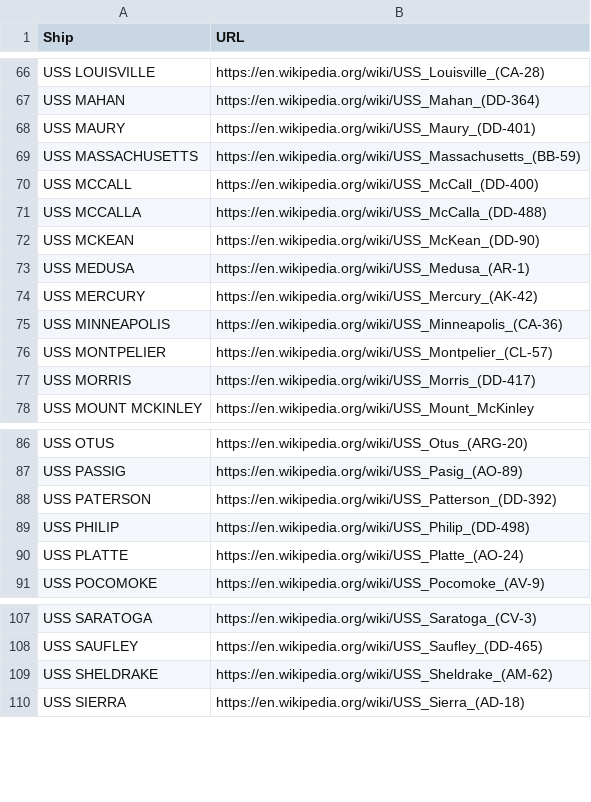
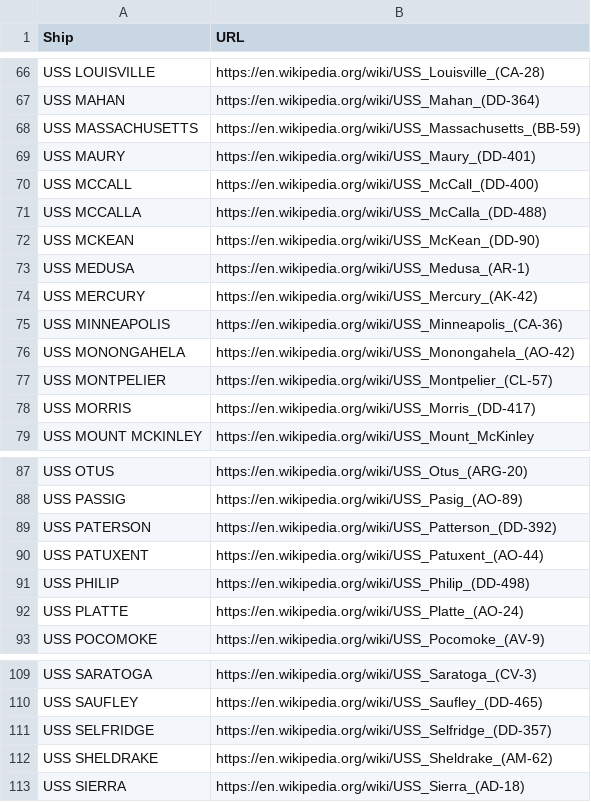
Before and after one commit to bertcarnell/USS-Saufley-DD-465, a CSV file: src/ShipNames.csv, drawn as a sheet; only a part is shown, gaps mark what is left out.

```diff
--- a/src/ShipNames.csv
+++ b/src/ShipNames.csv
@@ -67,4 +67,4 @@ USS LOUISVILLE,https://en.wikipedia.org/wiki/USS_Louisville_(CA-28)
 USS MAHAN,https://en.wikipedia.org/wiki/USS_Mahan_(DD-364)
+USS MASSACHUSETTS,https://en.wikipedia.org/wiki/USS_Massachusetts_(BB-59)
 USS MAURY,https://en.wikipedia.org/wiki/USS_Maury_(DD-401)
-USS MASSACHUSETTS,https://en.wikipedia.org/wiki/USS_Massachusetts_(BB-59)
 USS MCCALL,https://en.wikipedia.org/wiki/USS_McCall_(DD-400)
@@ -75,2 +75,3 @@ USS MERCURY,https://en.wikipedia.org/wiki/USS_Mercury_(AK-42)
 USS MINNEAPOLIS,https://en.wikipedia.org/wiki/USS_Minneapolis_(CA-36)
+USS MONONGAHELA,https://en.wikipedia.org/wiki/USS_Monongahela_(AO-42)
 USS MONTPELIER,https://en.wikipedia.org/wiki/USS_Montpelier_(CL-57)
@@ -88,2 +89,3 @@ USS PASSIG,https://en.wikipedia.org/wiki/USS_Pasig_(AO-89)
 USS PATERSON,https://en.wikipedia.org/wiki/USS_Patterson_(DD-392)
+USS PATUXENT,https://en.wikipedia.org/wiki/USS_Patuxent_(AO-44)
 USS PHILIP,https://en.wikipedia.org/wiki/USS_Philip_(DD-498)
@@ -108,2 +110,3 @@ USS SARATOGA,https://en.wikipedia.org/wiki/USS_Saratoga_(CV-3)
 USS SAUFLEY,https://en.wikipedia.org/wiki/USS_Saufley_(DD-465)
+USS SELFRIDGE,https://en.wikipedia.org/wiki/USS_Selfridge_(DD-357)
 USS SHELDRAKE,https://en.wikipedia.org/wiki/USS_Sheldrake_(AM-62)
```
Also changed, not shown: 4 other files.
